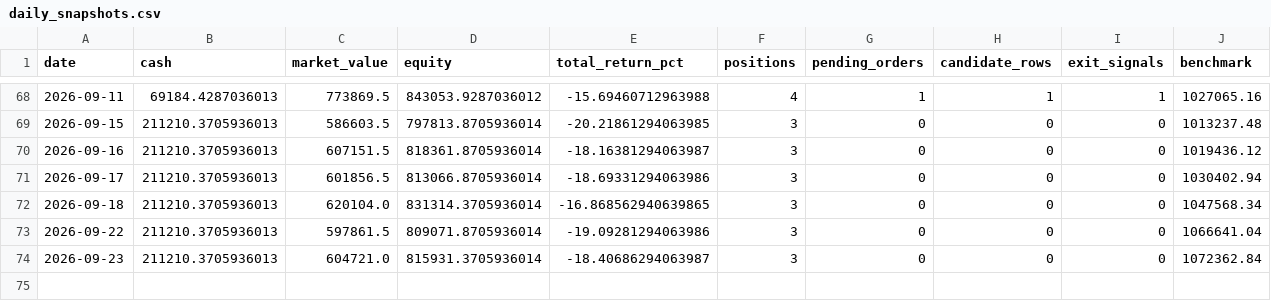
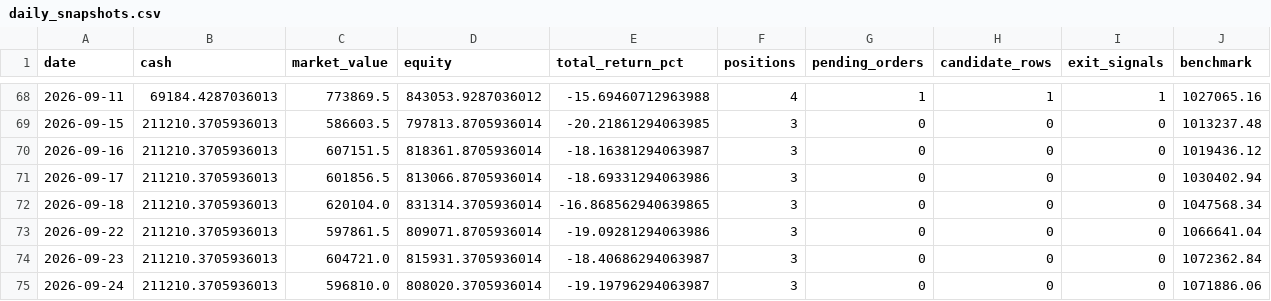
Before and after one commit to ryan900208-ux/-, a CSV file: docs/outputs/paper_trading/daily_snapshots.csv, drawn as a sheet; only a part is shown, gaps mark what is left out; the diff names each change by its address in the sheet, - before the commit and + after, or states it on an @@ line.

```diff
--- a/docs/outputs/paper_trading/daily_snapshots.csv
+++ b/docs/outputs/paper_trading/daily_snapshots.csv
+row 75: 2026-09-24 | 211210.3705936013 | 596810.0 | 808020.3705936014 | -19.19796294063987 | 3 | 0 | 0 | 0 | 1071886.06
```
Also changed, not shown: 4 other files.
